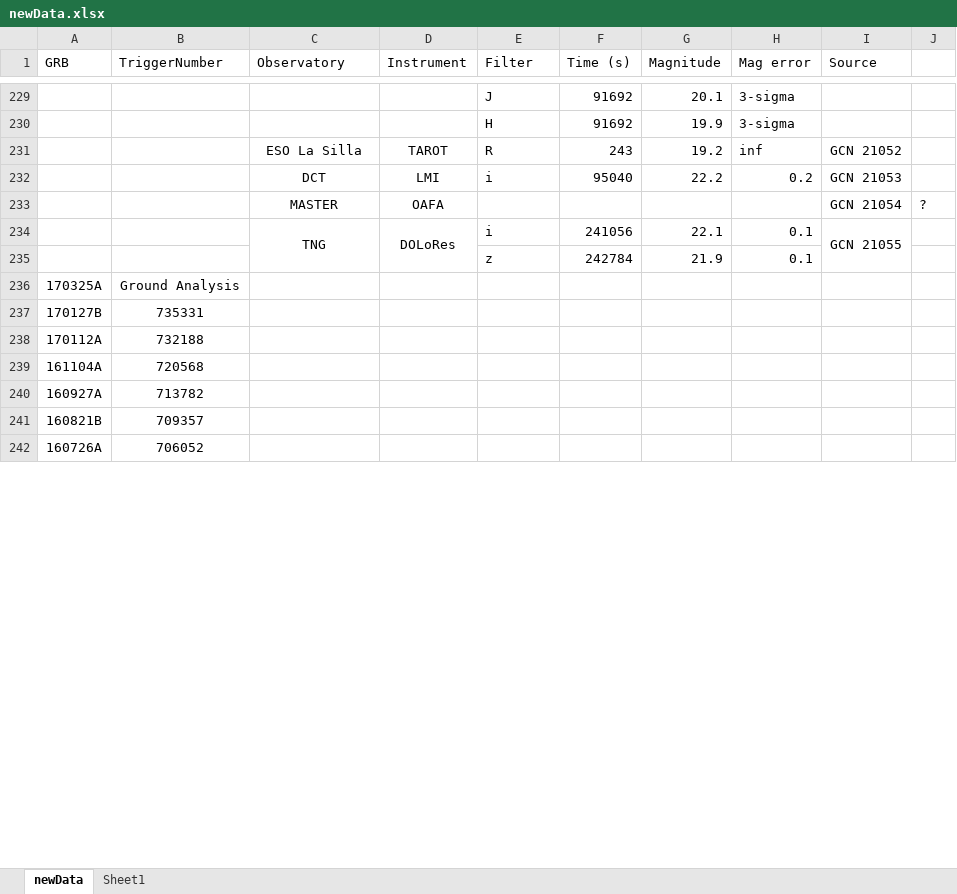
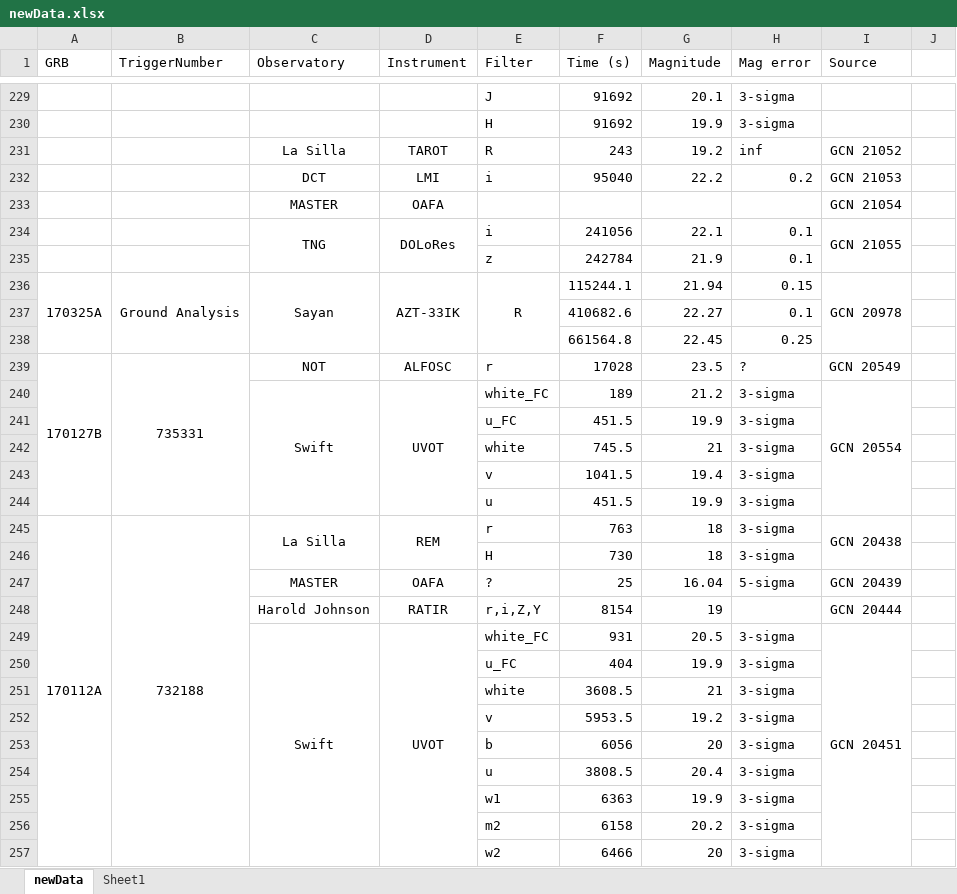
Before and after one commit to cgobat/dark-GRBs, an Excel workbook: Required Files/Files for Loading/newData.xlsx, sheet newData, drawn as a sheet; only a part is shown, gaps mark what is left out; the shorter side is filled out with more unchanged rows; values as stored, in another font and other column widths than the file's, no borders; conditional formats not drawn; removed rows and columns are numbered as before the commit, all else as after; the diff covers the shown part only; the diff names each change by its address in the sheet, - before the commit and + after, or states it on an @@ line.

Commit message:
Complete collection of optical followup data

```diff
--- a/Required Files/Files for Loading/newData.xlsx (sheet newData)
+++ b/Required Files/Files for Loading/newData.xlsx (sheet newData)
-C231 (Observatory): ESO La Silla
+C231 (Observatory): La Silla
-J233: ?
+J233: (empty)
-row 236: 170325A | Ground Analysis
-row 237: 170127B | 735331
-row 238: 170112A | 732188
-row 239: 161104A | 720568
-row 240: 160927A | 713782
-row 241: 160821B | 709357
+row 236: 170325A | Ground Analysis | Sayan | AZT-33IK | R | 115244.1 | 21.94 | 0.15 | GCN 20978
+row 237:  |  |  |  |  | 410682.6 | 22.27 | 0.1
+row 238:  |  |  |  |  | 661564.8 | 22.45 | 0.25
+row 239: 170127B | 735331 | NOT | ALFOSC | r | 17028 | 23.5 | ? | GCN 20549
+row 240:  |  | Swift | UVOT | white_FC | 189 | 21.2 | 3-sigma | GCN 20554
+row 241:  |  |  |  | u_FC | 451.5 | 19.9 | 3-sigma
+row 242:  |  |  |  | white | 745.5 | 21 | 3-sigma
+row 243:  |  |  |  | v | 1041.5 | 19.4 | 3-sigma
+row 244:  |  |  |  | u | 451.5 | 19.9 | 3-sigma
+row 245: 170112A | 732188 | La Silla | REM | r | 763 | 18 | 3-sigma | GCN 20438
+row 246:  |  |  |  | H | 730 | 18 | 3-sigma
+row 247:  |  | MASTER | OAFA | ? | 25 | 16.04 | 5-sigma | GCN 20439
+row 248:  |  | Harold Johnson | RATIR | r,i,Z,Y | 8154 | 19 |  | GCN 20444
+row 249:  |  | Swift | UVOT | white_FC | 931 | 20.5 | 3-sigma | GCN 20451
+row 250:  |  |  |  | u_FC | 404 | 19.9 | 3-sigma
+row 251:  |  |  |  | white | 3608.5 | 21 | 3-sigma
+row 252:  |  |  |  | v | 5953.5 | 19.2 | 3-sigma
+row 253:  |  |  |  | b | 6056 | 20 | 3-sigma
+row 254:  |  |  |  | u | 3808.5 | 20.4 | 3-sigma
+row 255:  |  |  |  | w1 | 6363 | 19.9 | 3-sigma
+row 256:  |  |  |  | m2 | 6158 | 20.2 | 3-sigma
+row 257:  |  |  |  | w2 | 6466 | 20 | 3-sigma
```
Also changed, not shown: 326 added rows, 14 removed rows and 2 edited cells elsewhere in this sheet, sheet Sheet1.
